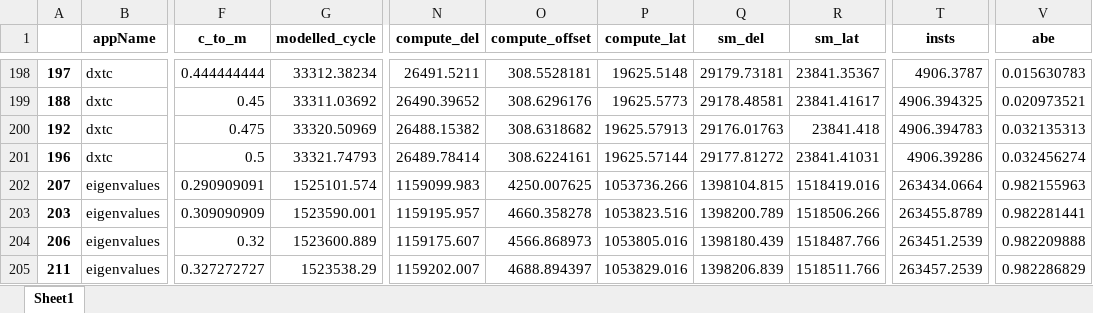
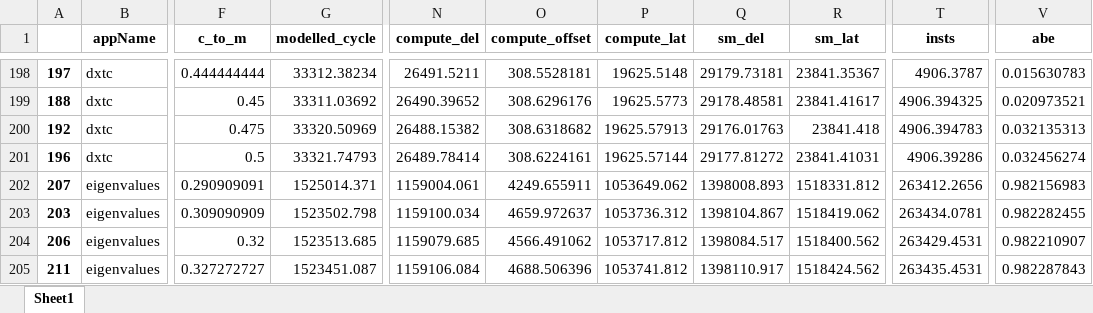
Before and after one commit to blackjack2015/NV-DVFS-Benchmark, an Excel workbook: csvs/analytical/cycles/gtx1080ti-dvfs-real-qiang2018-cycles.xlsx, sheet Sheet1, drawn as a sheet; only a part is shown, gaps mark what is left out; values as stored, in another font and other column widths than the file's, no borders; the diff covers the shown part only; the diff names each change by its address in the sheet, - before the commit and + after, or states it on an @@ line.

```diff
--- a/csvs/analytical/cycles/gtx1080ti-dvfs-real-qiang2018-cycles.xlsx (sheet Sheet1)
+++ b/csvs/analytical/cycles/gtx1080ti-dvfs-real-qiang2018-cycles.xlsx (sheet Sheet1)
-G202 (modelled_cycle): 1525101.574
+G202 (modelled_cycle): 1525014.371
-N202 (compute_del): 1159099.983
+N202 (compute_del): 1159004.061
-O202 (compute_offset): 4250.007625
+O202 (compute_offset): 4249.655911
-P202 (compute_lat): 1053736.266
+P202 (compute_lat): 1053649.062
-Q202 (sm_del): 1398104.815
+Q202 (sm_del): 1398008.893
-R202 (sm_lat): 1518419.016
+R202 (sm_lat): 1518331.812
-T202 (insts): 263434.0664
+T202 (insts): 263412.2656
-V202 (abe): 0.982155963
+V202 (abe): 0.982156983
-G203 (modelled_cycle): 1523590.001
+G203 (modelled_cycle): 1523502.798
-N203 (compute_del): 1159195.957
+N203 (compute_del): 1159100.034
-O203 (compute_offset): 4660.358278
+O203 (compute_offset): 4659.972637
-P203 (compute_lat): 1053823.516
+P203 (compute_lat): 1053736.312
-Q203 (sm_del): 1398200.789
+Q203 (sm_del): 1398104.867
-R203 (sm_lat): 1518506.266
+R203 (sm_lat): 1518419.062
-T203 (insts): 263455.8789
+T203 (insts): 263434.0781
-V203 (abe): 0.982281441
+V203 (abe): 0.982282455
-G204 (modelled_cycle): 1523600.889
+G204 (modelled_cycle): 1523513.685
-N204 (compute_del): 1159175.607
+N204 (compute_del): 1159079.685
-O204 (compute_offset): 4566.868973
+O204 (compute_offset): 4566.491062
-P204 (compute_lat): 1053805.016
+P204 (compute_lat): 1053717.812
-Q204 (sm_del): 1398180.439
+Q204 (sm_del): 1398084.517
-R204 (sm_lat): 1518487.766
+R204 (sm_lat): 1518400.562
-T204 (insts): 263451.2539
+T204 (insts): 263429.4531
-V204 (abe): 0.982209888
+V204 (abe): 0.982210907
-G205 (modelled_cycle): 1523538.29
+G205 (modelled_cycle): 1523451.087
-N205 (compute_del): 1159202.007
+N205 (compute_del): 1159106.084
-O205 (compute_offset): 4688.894397
+O205 (compute_offset): 4688.506396
-P205 (compute_lat): 1053829.016
+P205 (compute_lat): 1053741.812
-Q205 (sm_del): 1398206.839
+Q205 (sm_del): 1398110.917
-R205 (sm_lat): 1518511.766
+R205 (sm_lat): 1518424.562
-T205 (insts): 263457.2539
+T205 (insts): 263435.4531
-V205 (abe): 0.982286829
+V205 (abe): 0.982287843
```
Also changed, not shown: 688 edited cells elsewhere in this sheet, csvs/analytical/cycles/gtx980-dvfs-real-small-workload-qiang2018-cycles.xlsx, csvs/analytical/cycles/p100-dvfs-real-qiang2018-cycles.xlsx, 32 other files.
